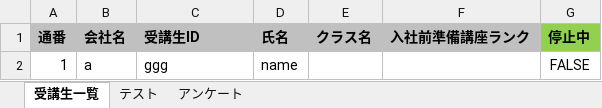
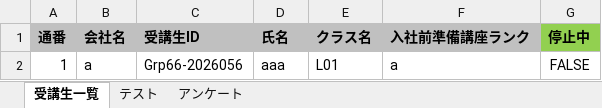
Before and after one commit to nishida2073/project_management, an Excel workbook: tool/track-aggregator/clients/地域共催-2026.xlsx, sheet 受講生一覧, drawn as a sheet; values as stored, in another font and other column widths than the file's, no borders; the diff names each change by its address in the sheet, - before the commit and + after, or states it on an @@ line.

```diff
--- a/tool/track-aggregator/clients/地域共催-2026.xlsx (sheet 受講生一覧)
+++ b/tool/track-aggregator/clients/地域共催-2026.xlsx (sheet 受講生一覧)
-C2 (受講生ID): ggg
+C2 (受講生ID): Grp66-2026056
-D2 (氏名): name
+D2 (氏名): aaa
-E2 (クラス名): (empty)
+E2 (クラス名): L01
-F2 (入社前準備講座ランク): (empty)
+F2 (入社前準備講座ランク): a
```
Also changed, not shown: 15 other files.
